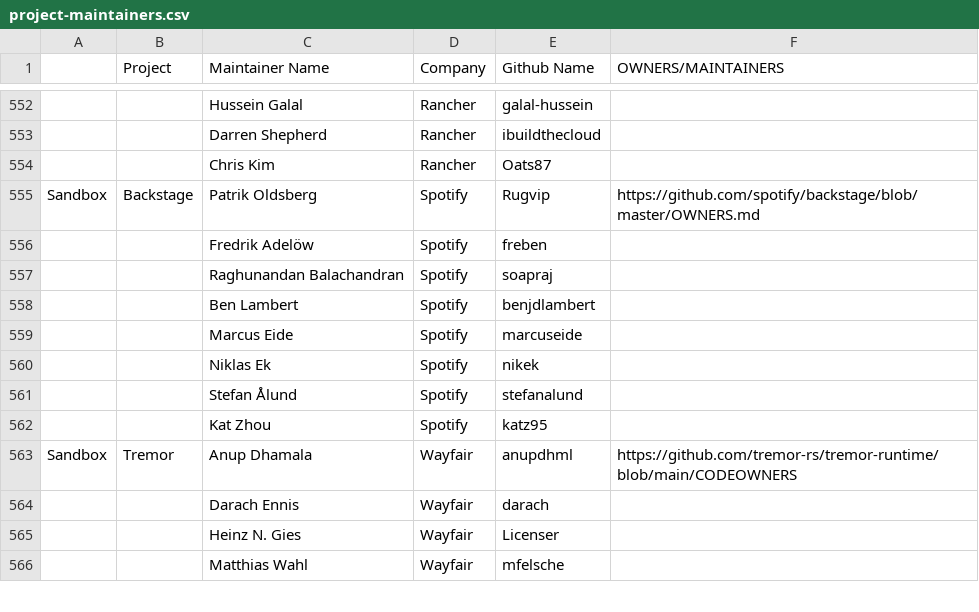
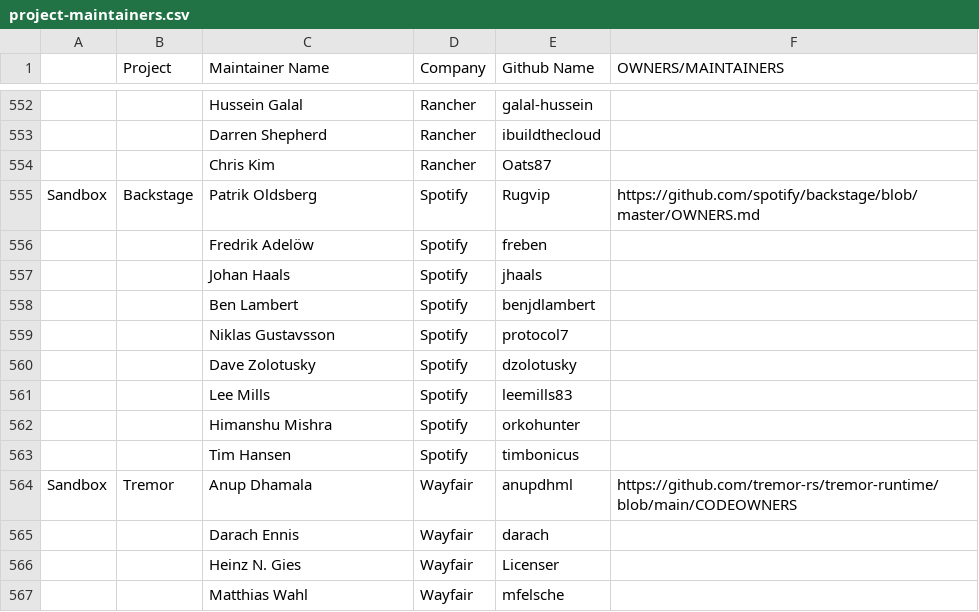
Before and after one commit to cncf/foundation, a CSV file: project-maintainers.csv, drawn as a sheet; only a part is shown, gaps mark what is left out; removed rows and columns are numbered as before the commit, all else as after; the diff names each change by its address in the sheet, - before the commit and + after, or states it on an @@ line.

Commit message:
Update project-maintainers.csv
Updating Backstage maintainers/project sponsors list to align with current status.

```diff
--- a/project-maintainers.csv
+++ b/project-maintainers.csv
-row 557:  |  | Raghunandan Balachandran | Spotify | soapraj
+row 557:  |  | Johan Haals | Spotify | jhaals
-row 559:  |  | Marcus Eide | Spotify | marcuseide
-row 560:  |  | Niklas Ek | Spotify | nikek
-row 561:  |  | Stefan Ålund | Spotify | stefanalund
-row 562:  |  | Kat Zhou | Spotify | katz95
+row 559:  |  | Niklas Gustavsson | Spotify | protocol7
+row 560:  |  | Dave Zolotusky | Spotify | dzolotusky
+row 561:  |  | Lee Mills | Spotify | leemills83
+row 562:  |  | Himanshu Mishra | Spotify | orkohunter
+row 563:  |  | Tim Hansen | Spotify | timbonicus
```
